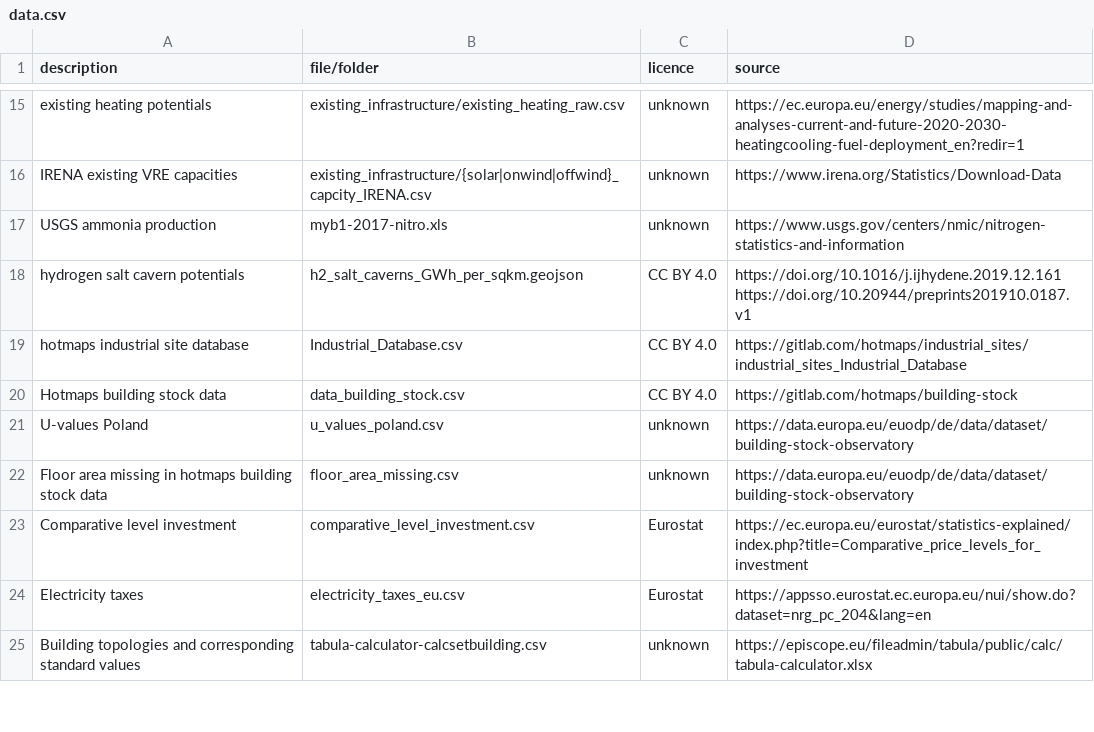
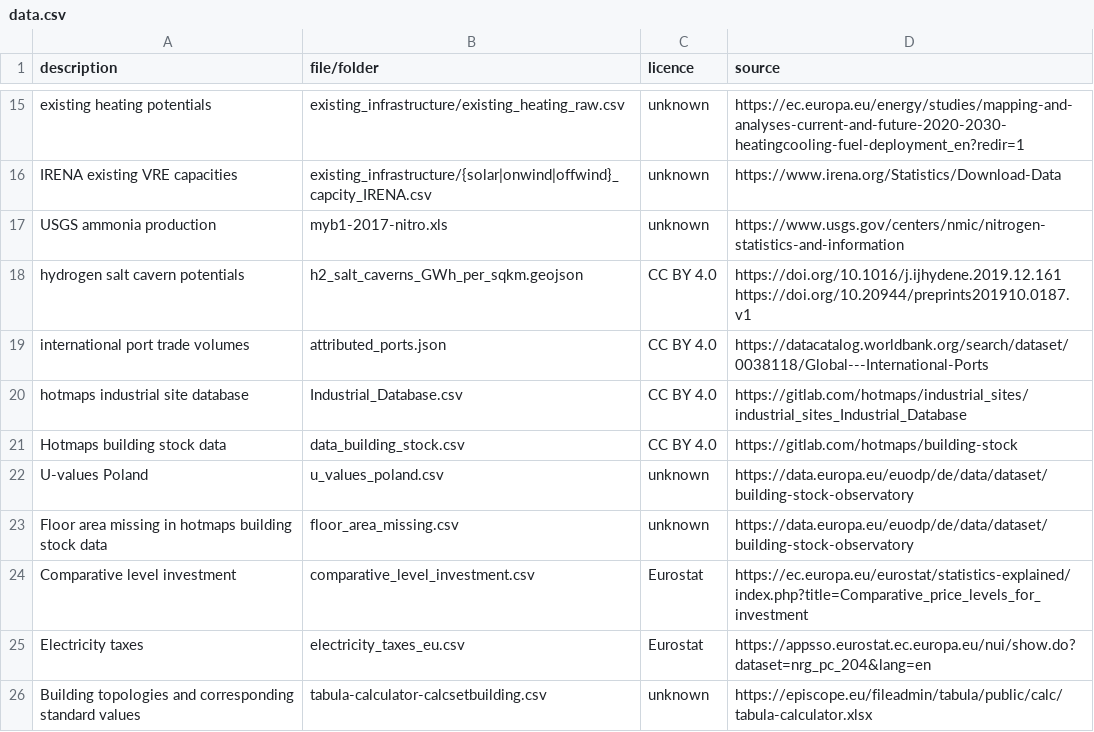
Before and after one commit to PyPSA/pypsa-eur, a CSV file: doc/data.csv, drawn as a sheet; only a part is shown, gaps mark what is left out; the diff names each change by its address in the sheet, - before the commit and + after, or states it on an @@ line.

```diff
--- a/doc/data.csv
+++ b/doc/data.csv
+row 19: international port trade volumes | attributed_ports.json | CC BY 4.0 | https://datacatalog.worldbank.org/search/dataset/0038118/Global---International-Ports
```
Also changed, not shown: 2 other files.
